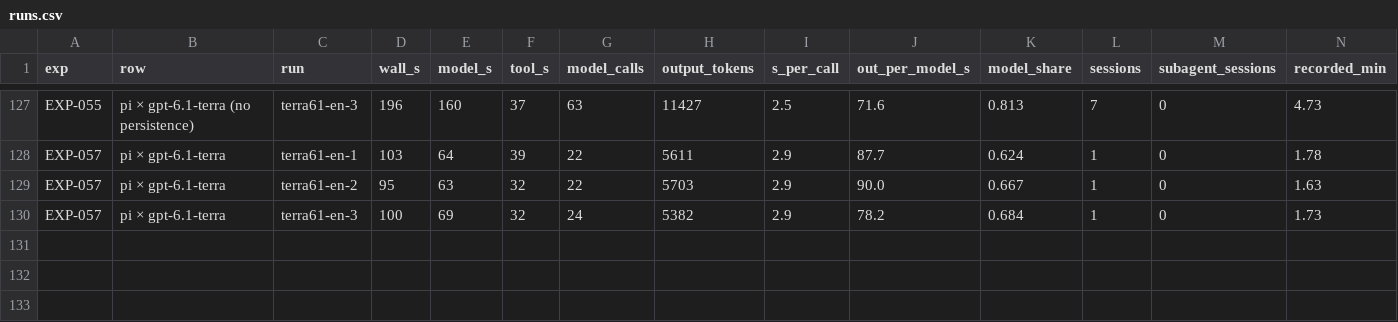
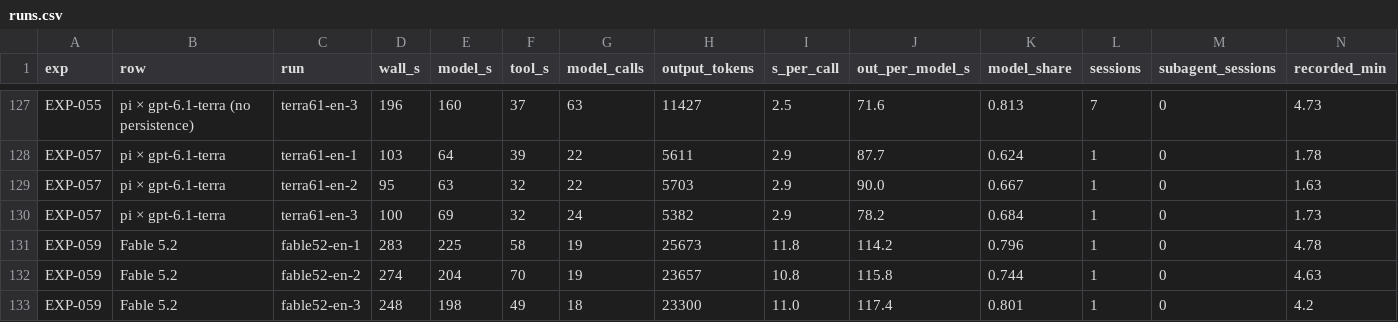
Before and after one commit to roboco-io/coding-agent-benchmark, a CSV file: analysis/latency/runs.csv, drawn as a sheet; only a part is shown, gaps mark what is left out; rows hold the shown columns only; the diff names each change by its address in the sheet, - before the commit and + after, or states it on an @@ line.

```diff
--- a/analysis/latency/runs.csv
+++ b/analysis/latency/runs.csv
+row 131: EXP-059 | Fable 5.2 | fable52-en-1 | 283 | 225 | 58 | 19 | 25673 | 11.8 | 114.2 | 0.796 | 1 | 0 | 4.78
+row 132: EXP-059 | Fable 5.2 | fable52-en-2 | 274 | 204 | 70 | 19 | 23657 | 10.8 | 115.8 | 0.744 | 1 | 0 | 4.63
+row 133: EXP-059 | Fable 5.2 | fable52-en-3 | 248 | 198 | 49 | 18 | 23300 | 11.0 | 117.4 | 0.801 | 1 | 0 | 4.2
```
Also changed, not shown: 2 other files.
